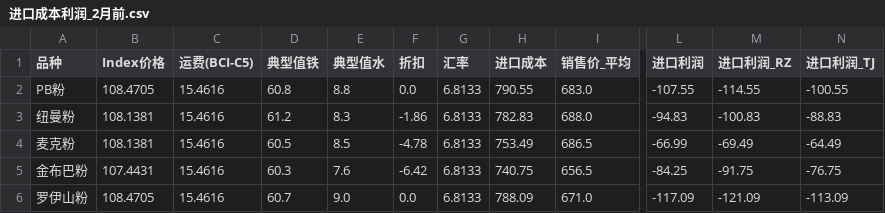
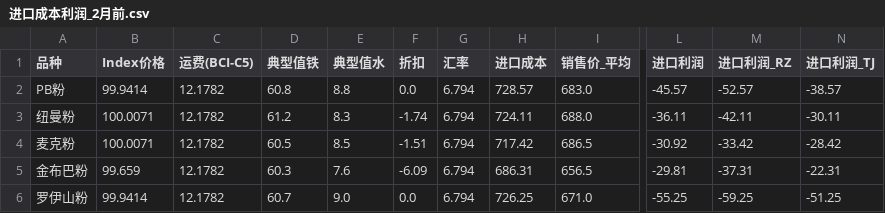
Before and after one commit to TonyTrearelease/iron-ore-report, a CSV file: 进口成本利润_2月前.csv, drawn as a sheet; only a part is shown, gaps mark what is left out; the diff covers the shown part only; the diff names each change by its address in the sheet, - before the commit and + after, or states it on an @@ line.

```diff
--- a/进口成本利润_2月前.csv
+++ b/进口成本利润_2月前.csv
-B2 (Index价格): 108.4705
+B2 (Index价格): 99.9414
-C2:C6 (运费(BCI-C5)): 15.4616
+C2:C6 (运费(BCI-C5)): 12.1782
-G2:G6 (汇率): 6.8133
+G2:G6 (汇率): 6.794
-H2 (进口成本): 790.55
+H2 (进口成本): 728.57
-L2 (进口利润): -107.55
+L2 (进口利润): -45.57
-M2 (进口利润_RZ): -114.55
+M2 (进口利润_RZ): -52.57
-N2 (进口利润_TJ): -100.55
+N2 (进口利润_TJ): -38.57
-B3:B4 (Index价格): 108.1381
+B3:B4 (Index价格): 100.0071
-F3 (折扣): -1.86
+F3 (折扣): -1.74
-H3 (进口成本): 782.83
+H3 (进口成本): 724.11
-L3 (进口利润): -94.83
+L3 (进口利润): -36.11
-M3 (进口利润_RZ): -100.83
+M3 (进口利润_RZ): -42.11
-N3 (进口利润_TJ): -88.83
+N3 (进口利润_TJ): -30.11
-F4 (折扣): -4.78
+F4 (折扣): -1.51
-H4 (进口成本): 753.49
+H4 (进口成本): 717.42
-L4 (进口利润): -66.99
+L4 (进口利润): -30.92
-M4 (进口利润_RZ): -69.49
+M4 (进口利润_RZ): -33.42
-N4 (进口利润_TJ): -64.49
+N4 (进口利润_TJ): -28.42
-B5 (Index价格): 107.4431
+B5 (Index价格): 99.659
-F5 (折扣): -6.42
+F5 (折扣): -6.09
-H5 (进口成本): 740.75
+H5 (进口成本): 686.31
-L5 (进口利润): -84.25
+L5 (进口利润): -29.81
-M5 (进口利润_RZ): -91.75
+M5 (进口利润_RZ): -37.31
-N5 (进口利润_TJ): -76.75
+N5 (进口利润_TJ): -22.31
-B6 (Index价格): 108.4705
+B6 (Index价格): 99.9414
-H6 (进口成本): 788.09
+H6 (进口成本): 726.25
-L6 (进口利润): -117.09
+L6 (进口利润): -55.25
-M6 (进口利润_RZ): -121.09
+M6 (进口利润_RZ): -59.25
-N6 (进口利润_TJ): -113.09
+N6 (进口利润_TJ): -51.25
```
Also changed, not shown: 95 edited cells elsewhere in this file, 进口利润汇总_按品种.csv, 进口成本估算结果_完整版.csv, 10 other files.
